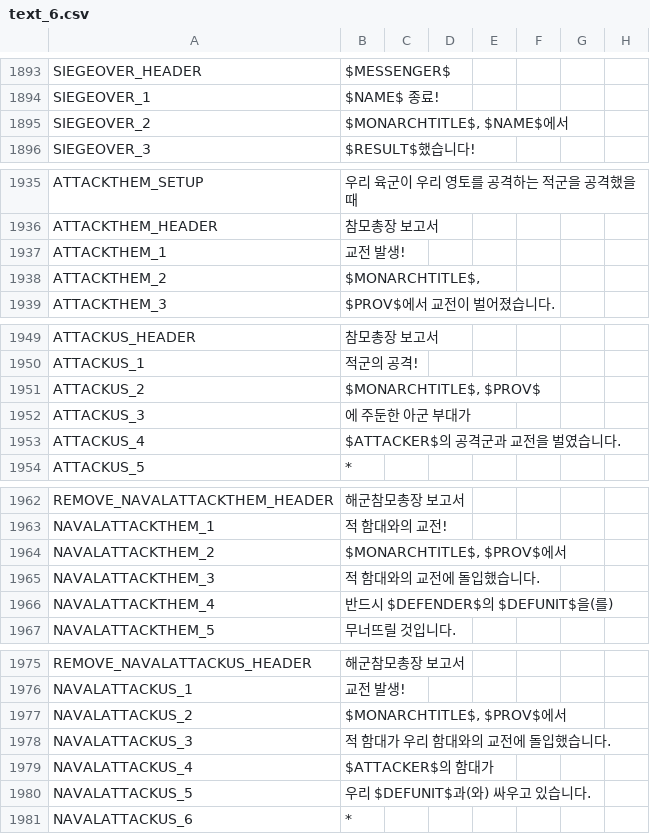
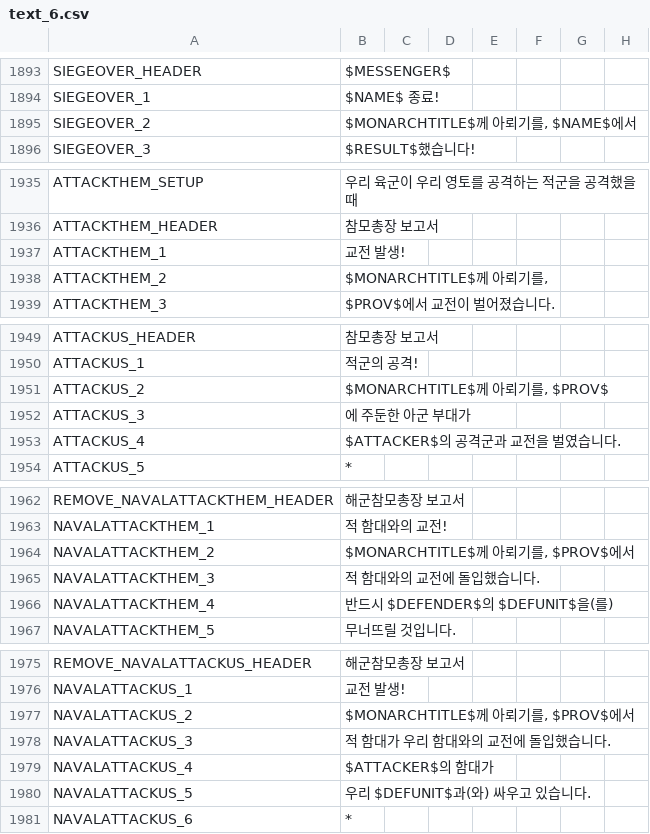
Before and after one commit to kimjeon-il/-Historical-Project-Mod-Korean-Patch, a CSV file: localisation/text_6.csv, drawn as a sheet; only a part is shown, gaps mark what is left out; the diff covers the shown part only; the diff names each change by its address in the sheet, - before the commit and + after, or states it on an @@ line.

Commit message:
Update text_6.csv

```diff
--- a/localisation/text_6.csv
+++ b/localisation/text_6.csv
-B1895: $MONARCHTITLE$, $NAME$에서
+B1895: $MONARCHTITLE$께 아뢰기를, $NAME$에서
-B1938: $MONARCHTITLE$,
+B1938: $MONARCHTITLE$께 아뢰기를,
-B1951: $MONARCHTITLE$, $PROV$
+B1951: $MONARCHTITLE$께 아뢰기를, $PROV$
-B1964: $MONARCHTITLE$, $PROV$에서
+B1964: $MONARCHTITLE$께 아뢰기를, $PROV$에서
-B1977: $MONARCHTITLE$, $PROV$에서
+B1977: $MONARCHTITLE$께 아뢰기를, $PROV$에서
```
Also changed, not shown: 6 edited cells elsewhere in this file.
